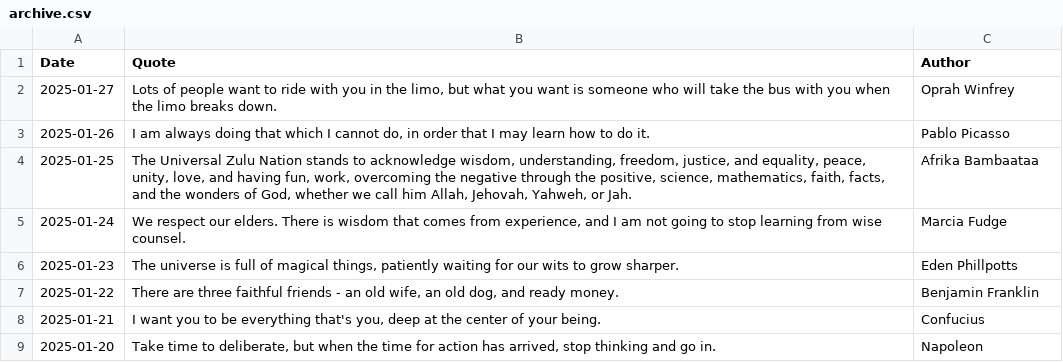
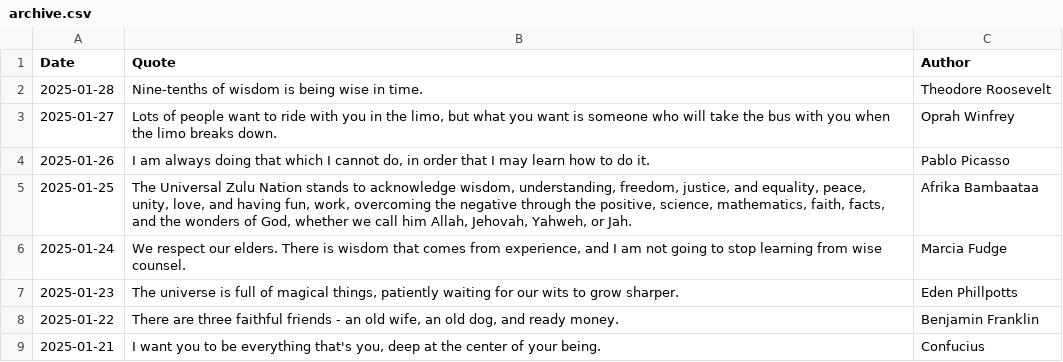
Before and after one commit to galwort/beautyisapattern, a CSV file: archive.csv, drawn as a sheet; only a part is shown; the shorter side is filled out with more unchanged rows; the diff names each change by its address in the sheet, - before the commit and + after, or states it on an @@ line.

```diff
--- a/archive.csv
+++ b/archive.csv
+row 2: 2025-01-28 | Nine-tenths of wisdom is being wise in time. | Theodore Roosevelt
```
Also changed, not shown: 2 other files.
